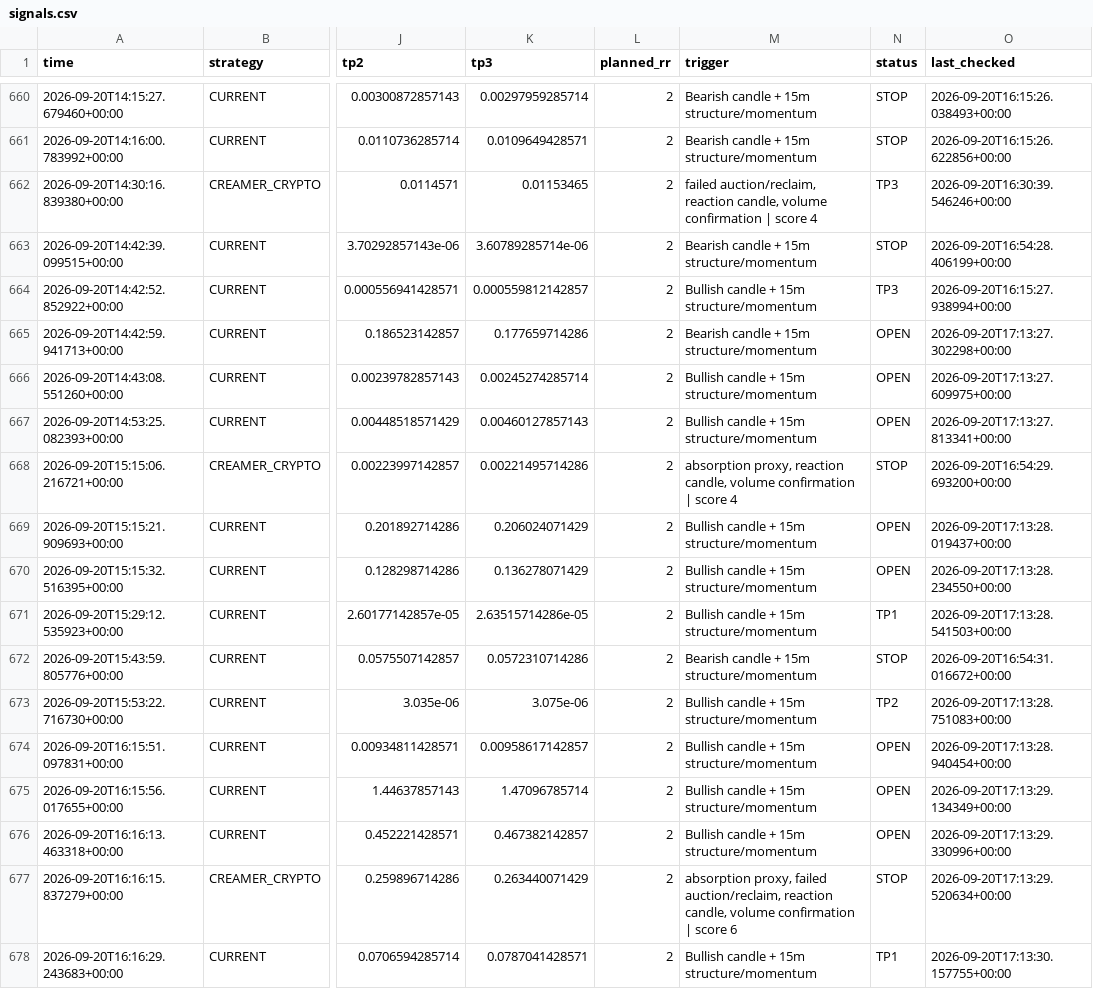
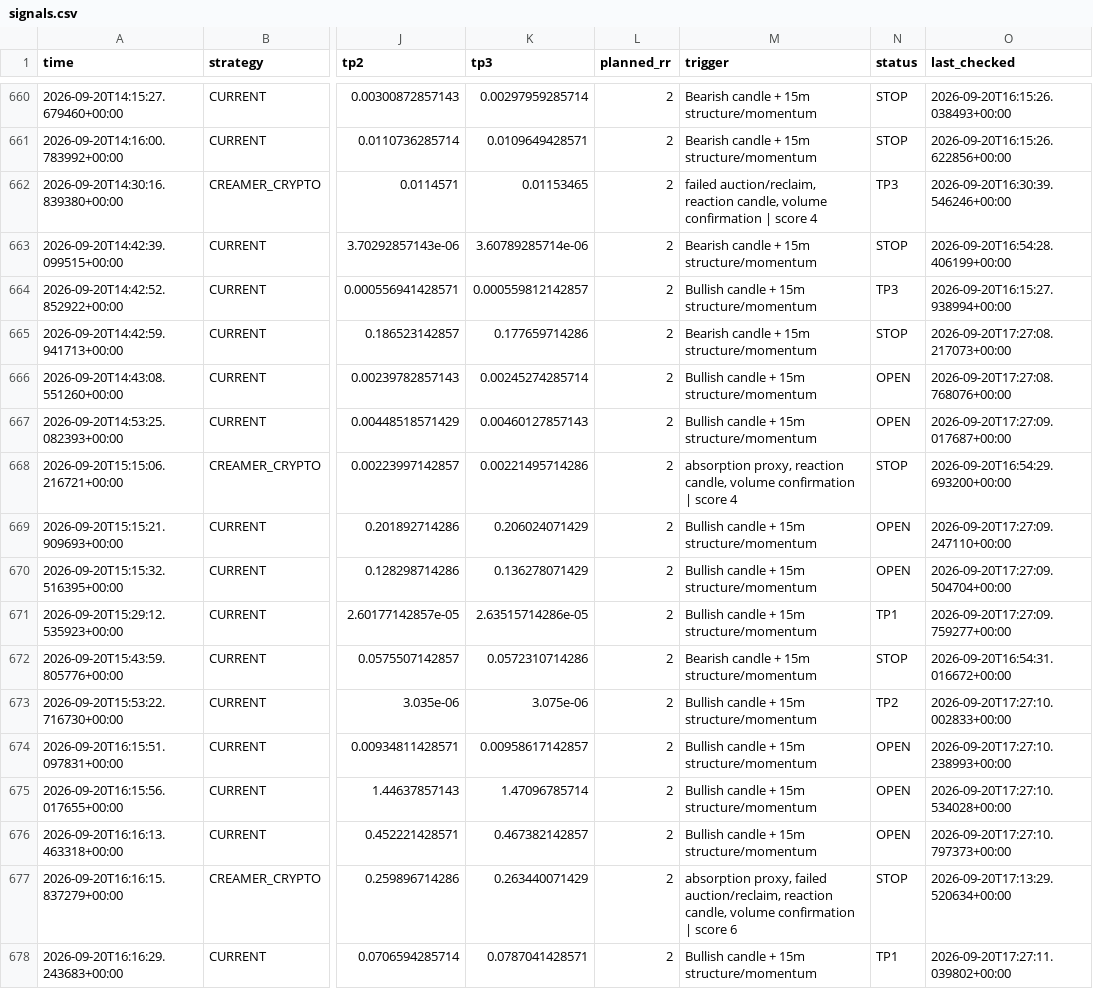
Before and after one commit to kdb9vj98fh-cmd/Crypto-scanner, a CSV file: signals.csv, drawn as a sheet; only a part is shown, gaps mark what is left out; the diff covers the shown part only; the diff names each change by its address in the sheet, - before the commit and + after, or states it on an @@ line.

```diff
--- a/signals.csv
+++ b/signals.csv
-N665 (status): OPEN
+N665 (status): STOP
-O665 (last_checked): 2026-09-20T17:13:27.302298+00:00
+O665 (last_checked): 2026-09-20T17:27:08.217073+00:00
-O666 (last_checked): 2026-09-20T17:13:27.609975+00:00
+O666 (last_checked): 2026-09-20T17:27:08.768076+00:00
-O667 (last_checked): 2026-09-20T17:13:27.813341+00:00
+O667 (last_checked): 2026-09-20T17:27:09.017687+00:00
-O669 (last_checked): 2026-09-20T17:13:28.019437+00:00
+O669 (last_checked): 2026-09-20T17:27:09.247110+00:00
-O670 (last_checked): 2026-09-20T17:13:28.234550+00:00
+O670 (last_checked): 2026-09-20T17:27:09.504704+00:00
-O671 (last_checked): 2026-09-20T17:13:28.541503+00:00
+O671 (last_checked): 2026-09-20T17:27:09.759277+00:00
-O673 (last_checked): 2026-09-20T17:13:28.751083+00:00
+O673 (last_checked): 2026-09-20T17:27:10.002833+00:00
-O674 (last_checked): 2026-09-20T17:13:28.940454+00:00
+O674 (last_checked): 2026-09-20T17:27:10.238993+00:00
-O675 (last_checked): 2026-09-20T17:13:29.134349+00:00
+O675 (last_checked): 2026-09-20T17:27:10.534028+00:00
-O676 (last_checked): 2026-09-20T17:13:29.330996+00:00
+O676 (last_checked): 2026-09-20T17:27:10.797373+00:00
-O678 (last_checked): 2026-09-20T17:13:30.157755+00:00
+O678 (last_checked): 2026-09-20T17:27:11.039802+00:00
```
Also changed, not shown: 2 added rows and 131 edited cells elsewhere in this file.
